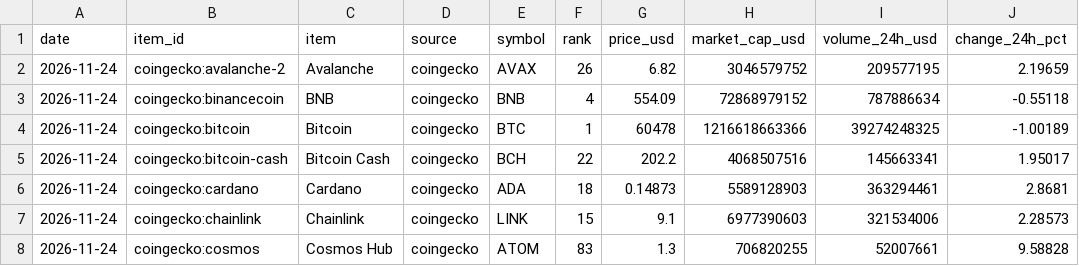
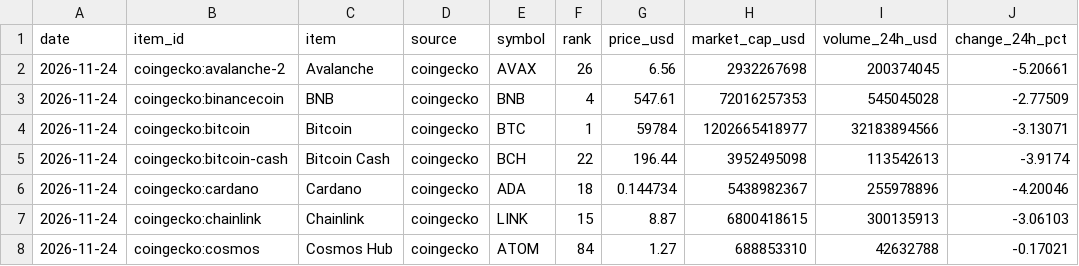
Before and after one commit to JiselleRes1/data-tracker, a CSV file: data/history.csv, drawn as a sheet; only a part is shown; the diff covers the shown part only.

```diff
--- a/data/history.csv
+++ b/data/history.csv
@@ -1,8 +1,8 @@
 date,item_id,item,source,symbol,rank,price_usd,market_cap_usd,volume_24h_usd,change_24h_pct
-2026-11-24,coingecko:avalanche-2,Avalanche,coingecko,AVAX,26,6.82,3046579752,209577195,2.19659
-2026-11-24,coingecko:binancecoin,BNB,coingecko,BNB,4,554.09,72868979152,787886634,-0.55118
-2026-11-24,coingecko:bitcoin,Bitcoin,coingecko,BTC,1,60478,1216618663366,39274248325,-1.00189
-2026-11-24,coingecko:bitcoin-cash,Bitcoin Cash,coingecko,BCH,22,202.2,4068507516,145663341,1.95017
-2026-11-24,coingecko:cardano,Cardano,coingecko,ADA,18,0.14873,5589128903,363294461,2.8681
-2026-11-24,coingecko:chainlink,Chainlink,coingecko,LINK,15,9.1,6977390603,321534006,2.28573
-2026-11-24,coingecko:cosmos,Cosmos Hub,coingecko,ATOM,83,1.3,706820255,52007661,9.58828
+2026-11-24,coingecko:avalanche-2,Avalanche,coingecko,AVAX,26,6.56,2932267698,200374045,-5.20661
+2026-11-24,coingecko:binancecoin,BNB,coingecko,BNB,4,547.61,72016257353,545045028,-2.77509
+2026-11-24,coingecko:bitcoin,Bitcoin,coingecko,BTC,1,59784,1202665418977,32183894566,-3.13071
+2026-11-24,coingecko:bitcoin-cash,Bitcoin Cash,coingecko,BCH,22,196.44,3952495098,113542613,-3.9174
+2026-11-24,coingecko:cardano,Cardano,coingecko,ADA,18,0.144734,5438982367,255978896,-4.20046
+2026-11-24,coingecko:chainlink,Chainlink,coingecko,LINK,15,8.87,6800418615,300135913,-3.06103
+2026-11-24,coingecko:cosmos,Cosmos Hub,coingecko,ATOM,84,1.27,688853310,42632788,-0.17021
```
Also changed, not shown: 99 edited cells elsewhere in this file, 4 other files.
